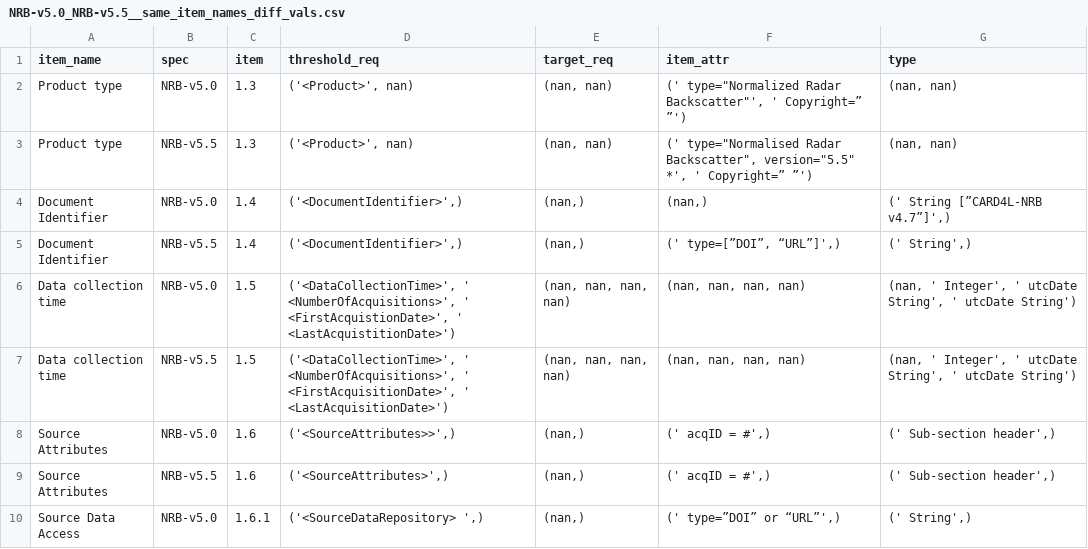
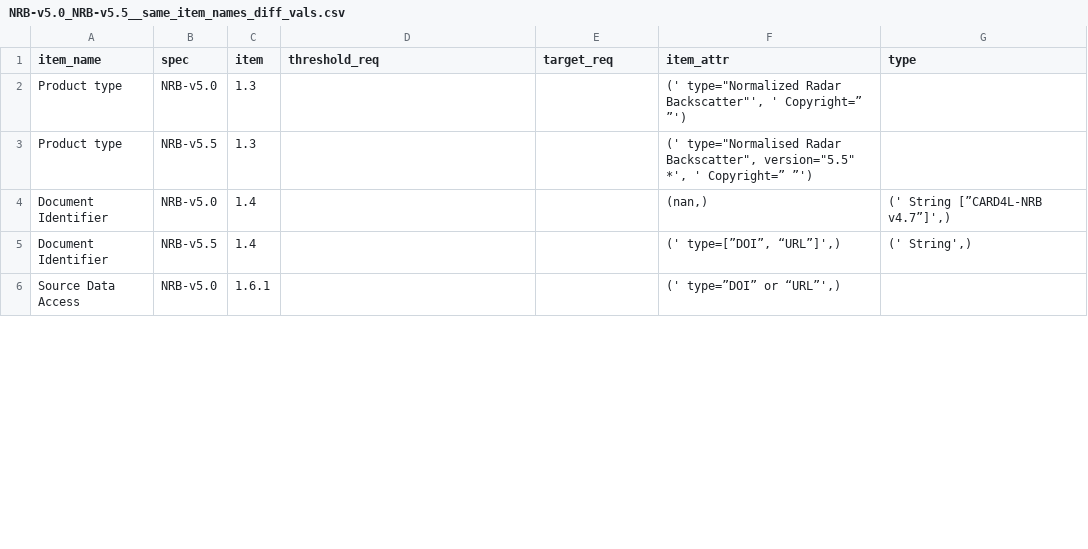
Before and after one commit to maawoo/ceos-ard-spec-tables, a CSV file: reports/NRB-v5.0_NRB-v5.5__same_item_names_diff_vals.csv, drawn as a sheet; only a part is shown; the diff covers the shown part only.

Commit message:
[reports] update

```diff
--- a/reports/NRB-v5.0_NRB-v5.5__same_item_names_diff_vals.csv
+++ b/reports/NRB-v5.0_NRB-v5.5__same_item_names_diff_vals.csv
@@ -1,10 +1,6 @@
 item_name,spec,item,threshold_req,target_req,item_attr,type
-Product type,NRB-v5.0,1.3,"('<Product>', nan)","(nan, nan)","(' type=""Normalized Radar Backscatter""', ' Copyright=” ”')","(nan, nan)"
-Product type,NRB-v5.5,1.3,"('<Product>', nan)","(nan, nan)","(' type=""Normalised Radar Backscatter"",  version=""5.5"" *', ' Copyright=” ”')","(nan, nan)"
-Document Identifier,NRB-v5.0,1.4,"('<DocumentIdentifier>',)","(nan,)","(nan,)","(' String [”CARD4L-NRB v4.7”]',)"
-Document Identifier,NRB-v5.5,1.4,"('<DocumentIdentifier>',)","(nan,)","(' type=[”DOI”, “URL”]',)","(' String',)"
-Data collection time,NRB-v5.0,1.5,"('<DataCollectionTime>', '     <NumberOfAcquisitions>', '     <FirstAcquistionDate>', '     <LastAcquistitionDate>')","(nan, nan, nan, nan)","(nan, nan, nan, nan)","(nan, ' Integer', ' utcDate String', ' utcDate String')"
-Data collection time,NRB-v5.5,1.5,"('<DataCollectionTime>', '     <NumberOfAcquisitions>', '     <FirstAcquisitionDate>', '     <LastAcquisitionDate>')","(nan, nan, nan, nan)","(nan, nan, nan, nan)","(nan, ' Integer', ' utcDate String', ' utcDate String')"
-Source Attributes,NRB-v5.0,1.6,"('<SourceAttributes>>',)","(nan,)","(' acqID = #',)","(' Sub-section header',)"
-Source Attributes,NRB-v5.5,1.6,"('<SourceAttributes>',)","(nan,)","(' acqID = #',)","(' Sub-section header',)"
-Source Data Access,NRB-v5.0,1.6.1,"('<SourceDataRepository> ',)","(nan,)","(' type=”DOI” or “URL”',)","(' String',)"
+Product type,NRB-v5.0,1.3,,,"(' type=""Normalized Radar Backscatter""', ' Copyright=” ”')",
+Product type,NRB-v5.5,1.3,,,"(' type=""Normalised Radar Backscatter"",  version=""5.5"" *', ' Copyright=” ”')",
+Document Identifier,NRB-v5.0,1.4,,,"(nan,)","(' String [”CARD4L-NRB v4.7”]',)"
+Document Identifier,NRB-v5.5,1.4,,,"(' type=[”DOI”, “URL”]',)","(' String',)"
+Source Data Access,NRB-v5.0,1.6.1,,,"(' type=”DOI” or “URL”',)",
```
Also changed, not shown: 6 removed rows and 37 edited cells elsewhere in this file, 1 other file.
